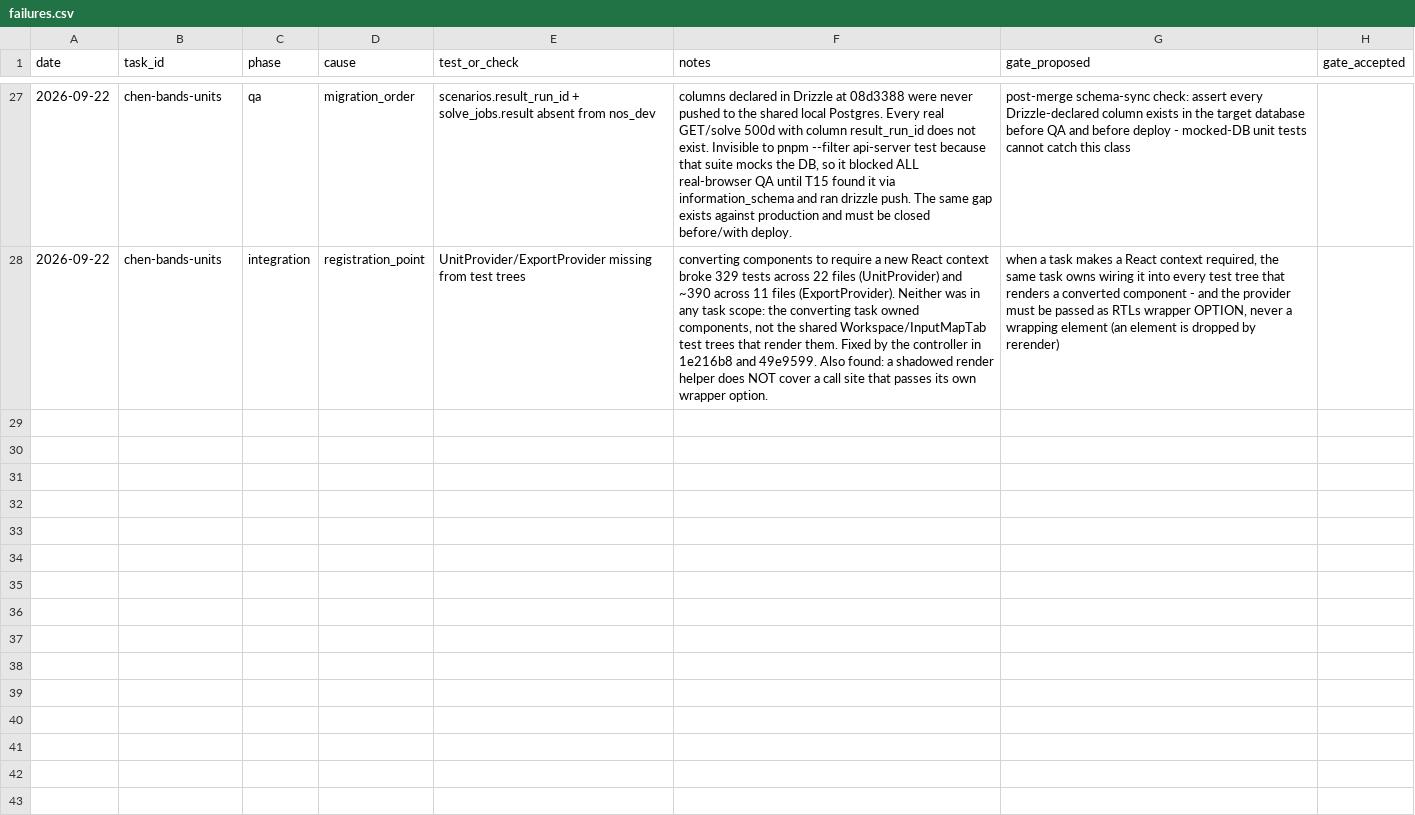
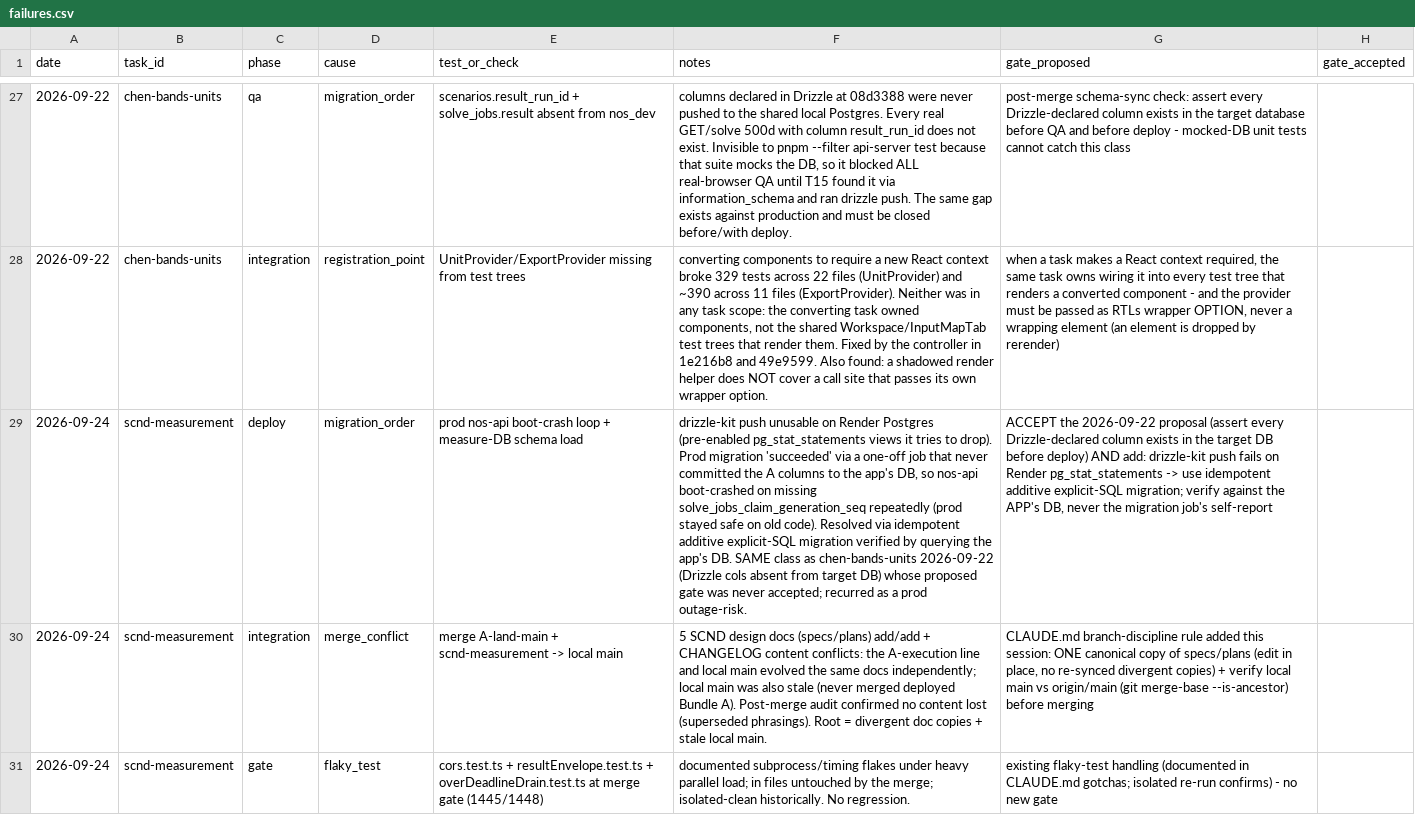
Before and after one commit to ShubhamKr07/network-optimization-studio, a CSV file: docs/superpowers/metrics/failures.csv, drawn as a sheet; only a part is shown, gaps mark what is left out; the diff names each change by its address in the sheet, - before the commit and + after, or states it on an @@ line.

```diff
--- a/docs/superpowers/metrics/failures.csv
+++ b/docs/superpowers/metrics/failures.csv
+row 29: 2026-09-24 | scnd-measurement | deploy | migration_order | prod nos-api boot-crash loop + measure-DB schema load | drizzle-kit push unusable on Render Postgres (pre-enabled pg_stat_statements views it tries to drop). Prod migration 'succeeded' via a one-off job that never committed the A columns to the app's DB, so nos-api boot-crashed on missing solve_jobs_claim_generation_seq repeatedly (prod stayed safe on old code). Resolved via idempotent additive explicit-SQL migration verified by querying the app's DB. SAME class as chen-bands-units 2026-09-22 (Drizzle cols absent from target DB) whose proposed gate was never accepted; recurred as a prod outage-risk. | ACCEPT the 2026-09-22 proposal (assert every Drizzle-declared column exists in the target DB before deploy) AND add: drizzle-kit push fails on Render pg_stat_statements -> use idempotent additive explicit-SQL migration; verify against the APP's DB, never the migration job's self-report
+row 30: 2026-09-24 | scnd-measurement | integration | merge_conflict | merge A-land-main + scnd-measurement -> local main | 5 SCND design docs (specs/plans) add/add + CHANGELOG content conflicts: the A-execution line and local main evolved the same docs independently; local main was also stale (never merged deployed Bundle A). Post-merge audit confirmed no content lost (superseded phrasings). Root = divergent doc copies + stale local main. | CLAUDE.md branch-discipline rule added this session: ONE canonical copy of specs/plans (edit in place, no re-synced divergent copies) + verify local main vs origin/main (git merge-base --is-ancestor) before merging
+row 31: 2026-09-24 | scnd-measurement | gate | flaky_test | cors.test.ts + resultEnvelope.test.ts + overDeadlineDrain.test.ts at merge gate (1445/1448) | documented subprocess/timing flakes under heavy parallel load; in files untouched by the merge; isolated-clean historically. No regression. | existing flaky-test handling (documented in CLAUDE.md gotchas; isolated re-run confirms) - no new gate
```
Also changed, not shown: docs/superpowers/metrics/permissions.csv, docs/superpowers/metrics/tasks.csv, 1 other file.
